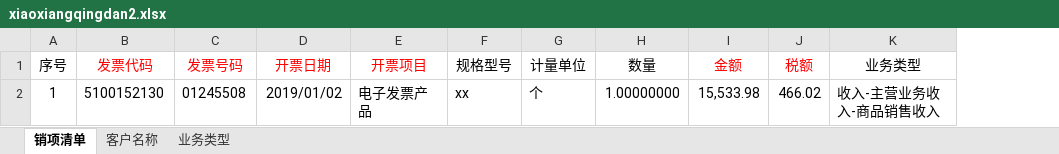
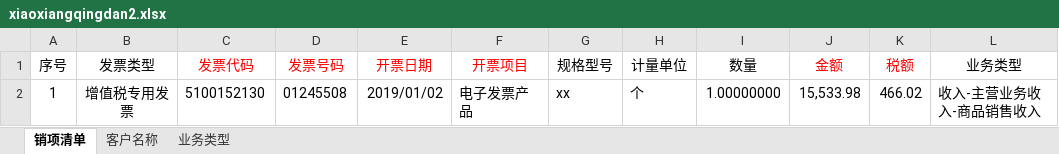
Before and after one commit to zhoutiancheng77/dzfui, an Excel workbook: zxkj-modules/zxkj-platform/src/main/resources/template/xiaoxiangqingdan2.xlsx, sheet 销项清单, drawn as a sheet; only a part is shown; values as stored, in another font and other column widths than the file's, no borders; the diff names each change by its address in the sheet, - before the commit and + after, or states it on an @@ line.

```diff
--- a/zxkj-modules/zxkj-platform/src/main/resources/template/xiaoxiangqingdan2.xlsx (sheet 销项清单)
+++ b/zxkj-modules/zxkj-platform/src/main/resources/template/xiaoxiangqingdan2.xlsx (sheet 销项清单)
+column B (发票类型), row 2: 增值税专用发票
```
Also changed, not shown: zxkj-modules/zxkj-platform/src/main/resources/template/jinxiangqingdan2.xlsx, 7 other files.
